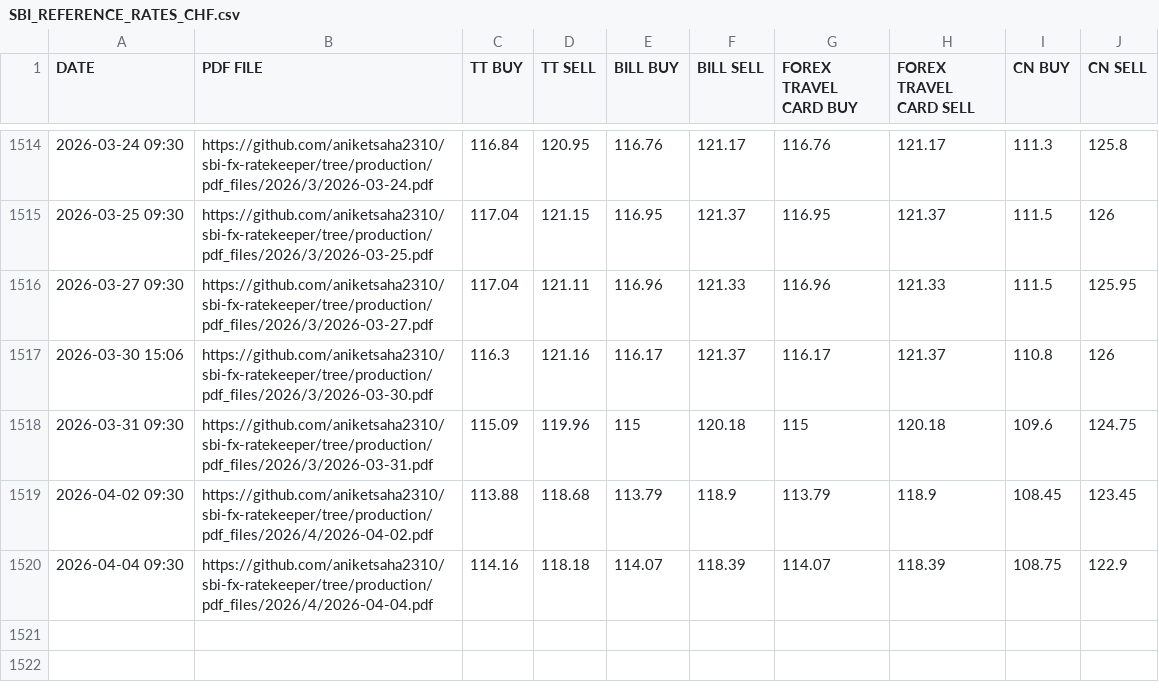
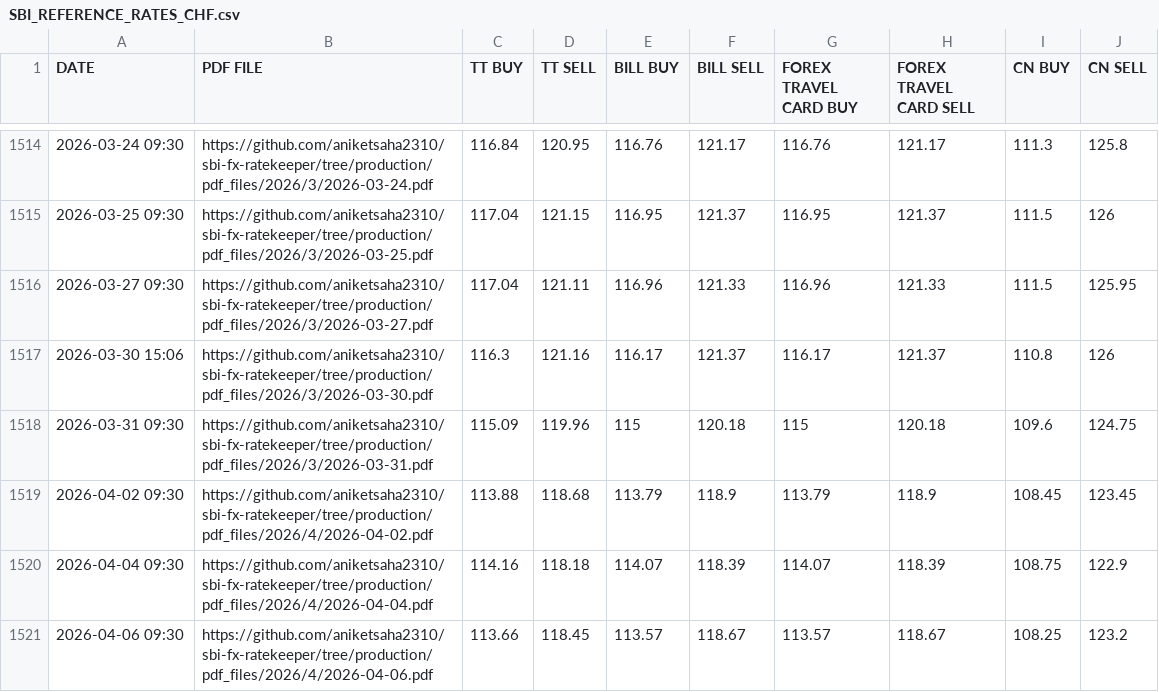
Before and after one commit to aniketsaha2310/sbi-fx-ratekeeper, a CSV file: csv_files/SBI_REFERENCE_RATES_CHF.csv, drawn as a sheet; only a part is shown, gaps mark what is left out.

```diff
--- a/csv_files/SBI_REFERENCE_RATES_CHF.csv
+++ b/csv_files/SBI_REFERENCE_RATES_CHF.csv
@@ -1520 +1520,2 @@ DATE,PDF FILE,TT BUY,TT SELL,BILL BUY,BILL SELL,FOREX TRAVEL CARD BUY,FOREX TRAV
 2026-04-04 09:30,https://github.com/aniketsaha2310/sbi-fx-ratekeeper/tree/production/pdf_files/2026/4/2026-04-04.pdf,114.16,118.18,114.07,118.39,114.07,118.39,108.75,122.9
+2026-04-06 09:30,https://github.com/aniketsaha2310/sbi-fx-ratekeeper/tree/production/pdf_files/2026/4/2026-04-06.pdf,113.66,118.45,113.57,118.67,113.57,118.67,108.25,123.2
```
Also changed, not shown: csv_files/SBI_REFERENCE_RATES_BHD.csv, csv_files/SBI_REFERENCE_RATES_EUR.csv, 30 other files.
